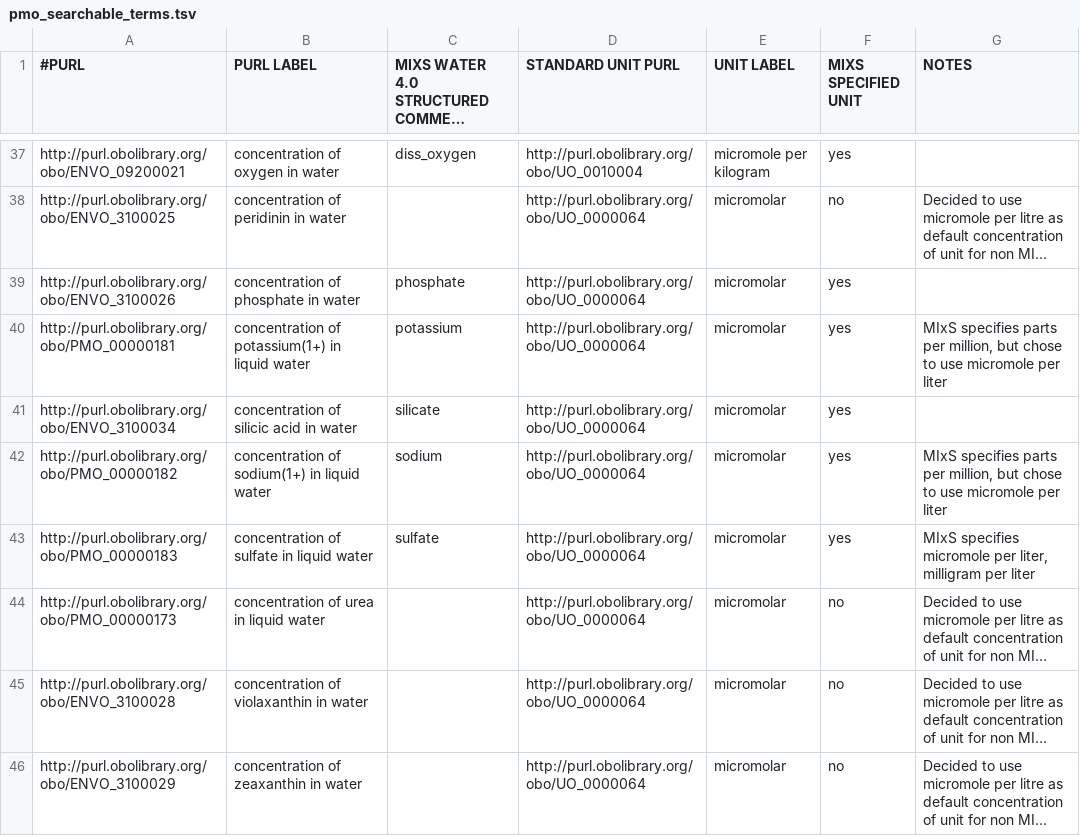
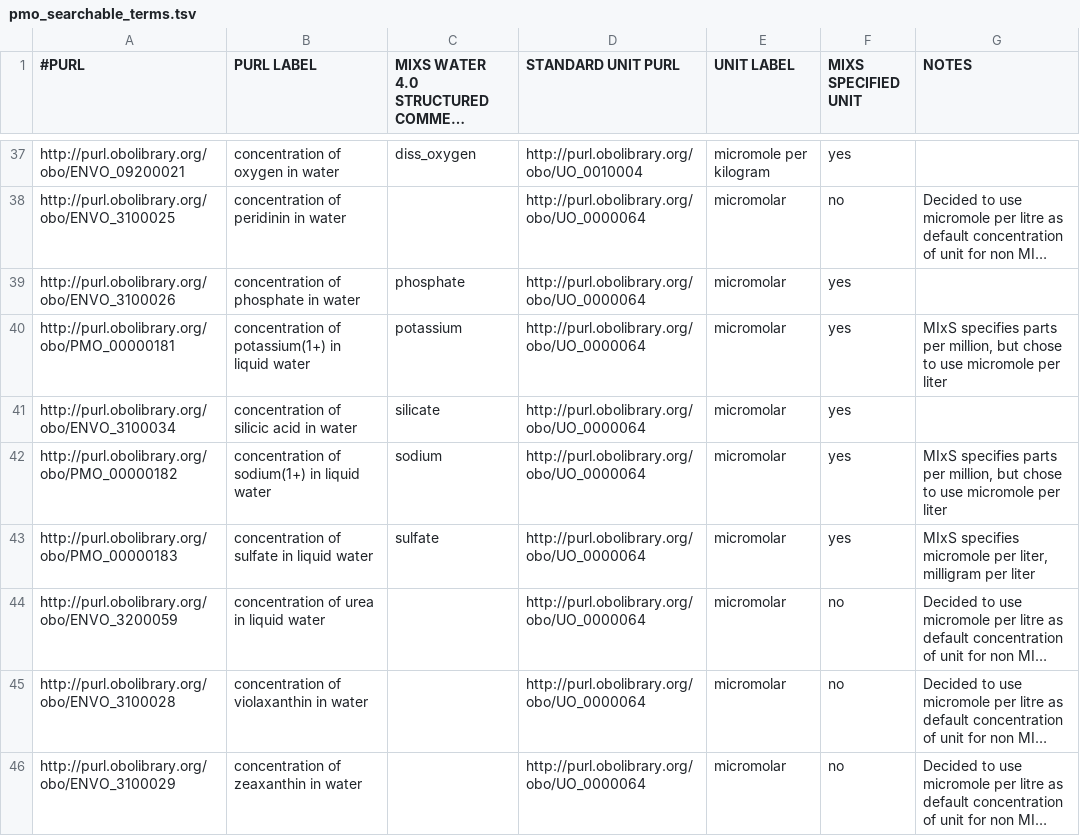
Before and after one commit to hurwitzlab/planet-microbe-ontology, a TSV file: pmo_searchable_terms.tsv, drawn as a sheet; only a part is shown, gaps mark what is left out; long unchanged cells end in …; the diff names each change by its address in the sheet, - before the commit and + after, or states it on an @@ line.

Commit message:
Update concentration of urea in liquid water

```diff
--- a/pmo_searchable_terms.tsv
+++ b/pmo_searchable_terms.tsv
-A44 (#PURL): http://purl.obolibrary.org/obo/PMO_00000173
+A44 (#PURL): http://purl.obolibrary.org/obo/ENVO_3200059
```
